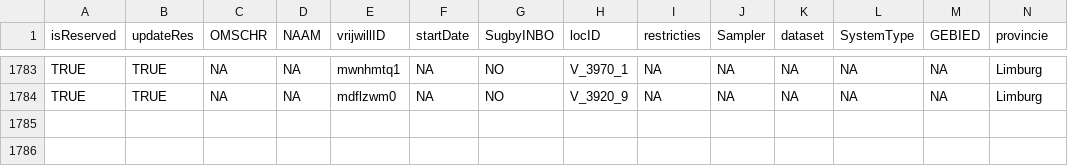
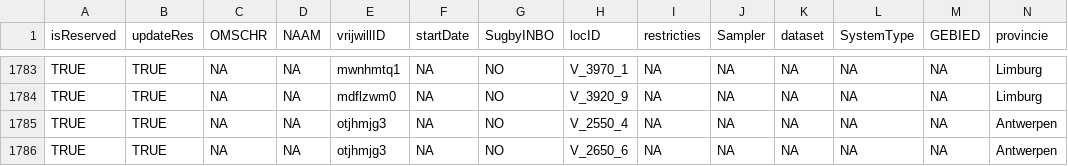
Before and after one commit to inbo/craywatch, a CSV file: assets/localities.csv, drawn as a sheet; only a part is shown, gaps mark what is left out; rows hold the shown columns only; the diff names each change by its address in the sheet, - before the commit and + after, or states it on an @@ line.

Commit message:
Update localities.csv

```diff
--- a/assets/localities.csv
+++ b/assets/localities.csv
+row 1785: TRUE | TRUE | NA | NA | otjhmjg3 | NA | NO | V_2550_4 | NA | NA | NA | NA | NA | Antwerpen
+row 1786: TRUE | TRUE | NA | NA | otjhmjg3 | NA | NO | V_2650_6 | NA | NA | NA | NA | NA | Antwerpen
```
